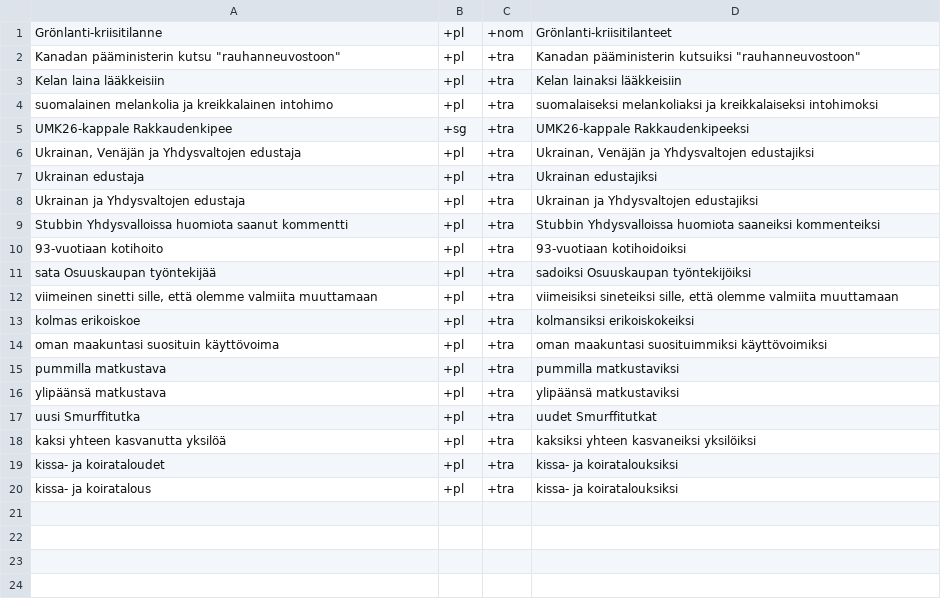
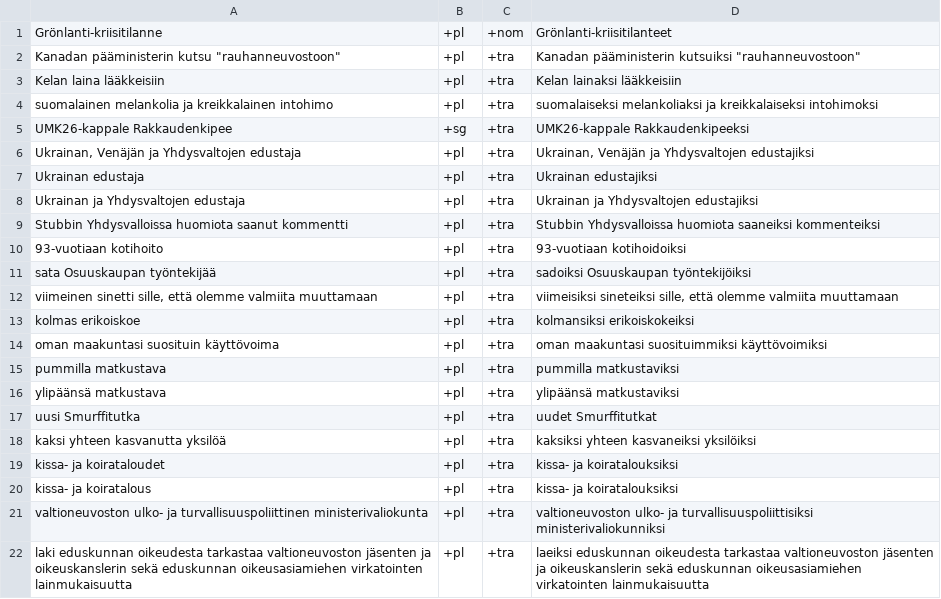
Before and after one commit to fergusq/suomilog, a TSV file: examples/np_parser/test_cases.tsv, drawn as a sheet.

Commit message:
Rikkovat testitapaukset konekäännösaineistosta

```diff
--- a/examples/np_parser/test_cases.tsv
+++ b/examples/np_parser/test_cases.tsv
@@ -20 +20,3 @@ kissa- ja koirataloudet	+pl	+tra	kissa- ja koiratalouksiksi
 kissa- ja koiratalous	+pl	+tra	kissa- ja koiratalouksiksi
+valtioneuvoston ulko- ja turvallisuuspoliittinen ministerivaliokunta	+pl	+tra	valtioneuvoston ulko- ja turvallisuuspoliittisiksi ministerivaliokunniksi
+laki eduskunnan oikeudesta tarkastaa valtioneuvoston jäsenten ja oikeuskanslerin sekä eduskunnan oikeusasiamiehen virkatointen lainmukaisuutta	+pl	+tra	laeiksi eduskunnan oikeudesta tarkastaa valtioneuvoston jäsenten ja oikeuskanslerin sekä eduskunnan oikeusasiamiehen virkatointen lainmukaisuutta
```
